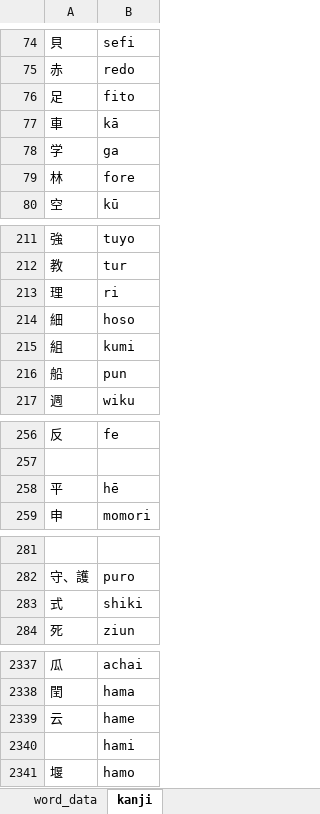
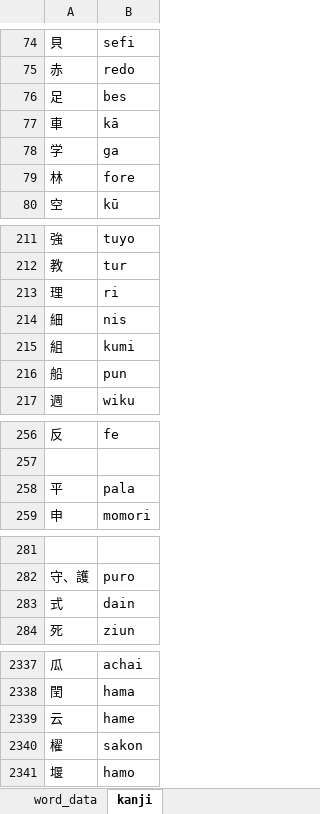
Before and after one commit to AlexAndPedro/alexandpedro.github.io, an Excel workbook: data/word_data.xlsx, sheet kanji, drawn as a sheet; only a part is shown, gaps mark what is left out; values as stored, in another font and other column widths than the file's, no borders; conditional formats not drawn; removed rows and columns are numbered as before the commit, all else as after; the diff covers the shown part only; the diff names each change by its address in the sheet, - before the commit and + after, or states it on an @@ line.

```diff
--- a/data/word_data.xlsx (sheet kanji)
+++ b/data/word_data.xlsx (sheet kanji)
-B76: fito
+B76: bes
-B214: hoso
+B214: nis
-B258: hē
+B258: pala
-B283: shiki
+B283: dain
-row 2340:  | hami
+row 2340: 櫂 | sakon
```
Also changed, not shown: 8 edited cells elsewhere in this sheet, sheet word_data, formulas that keep their value, 2 other files.
